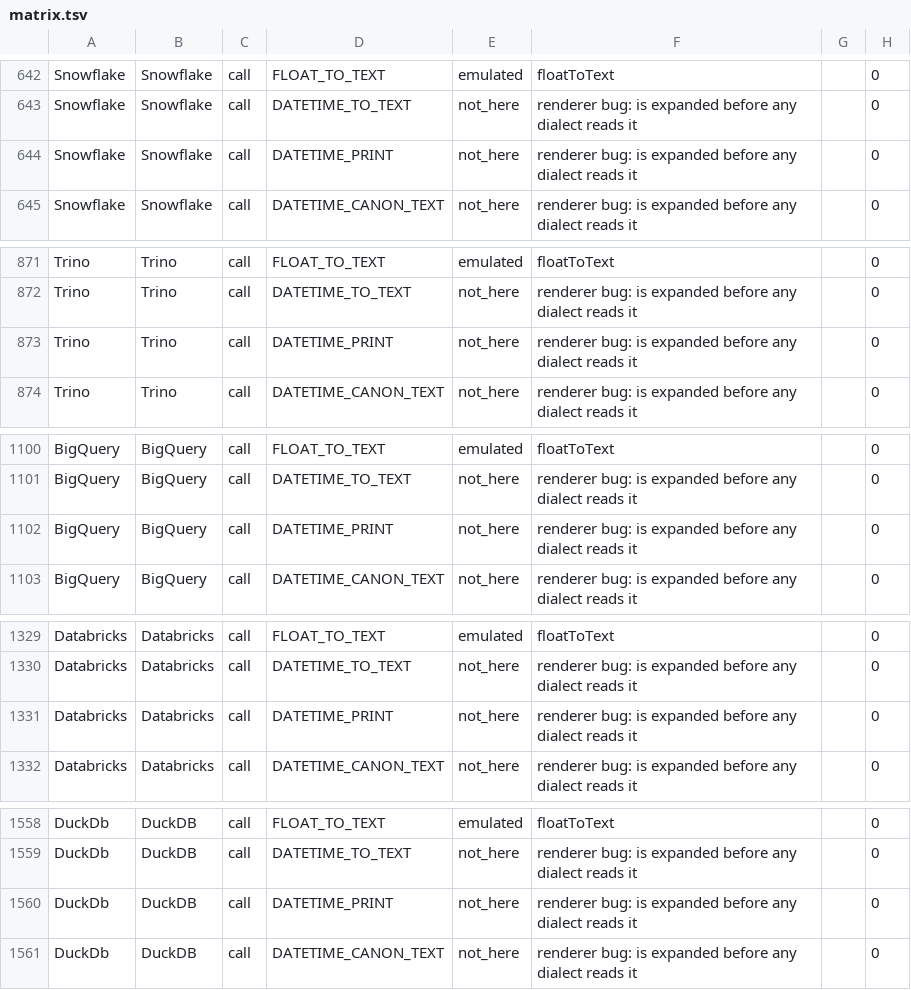
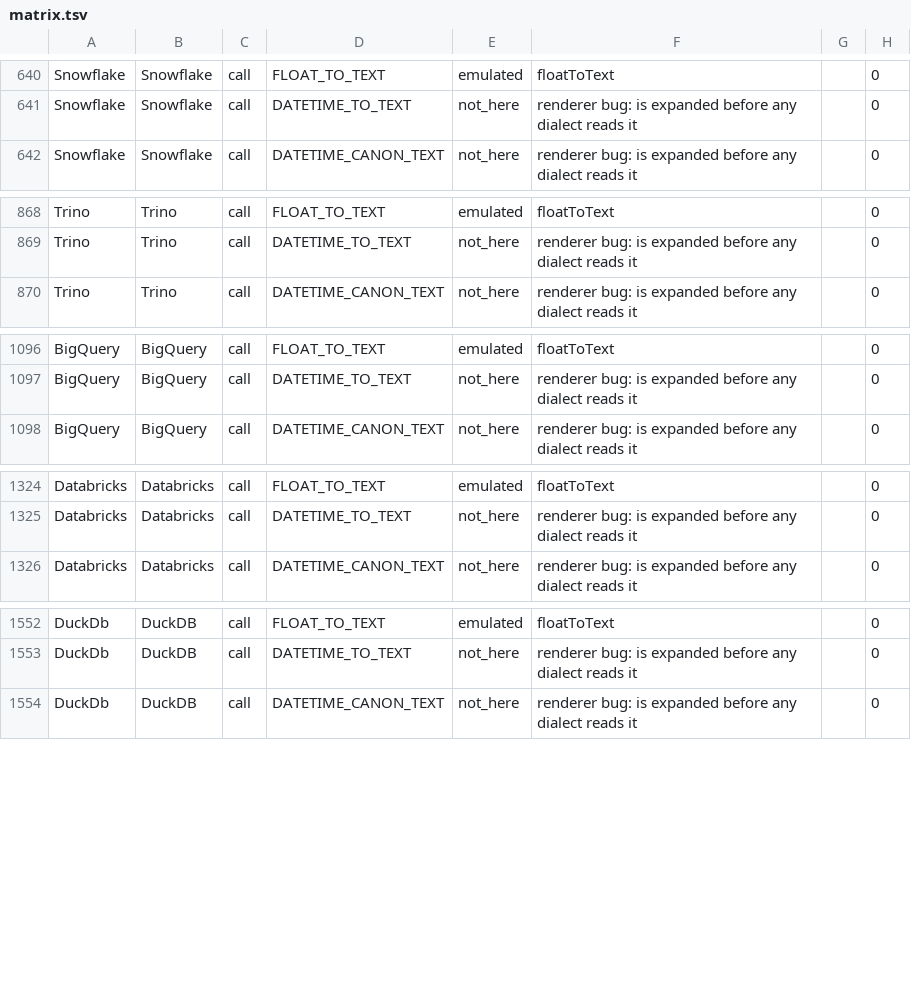
Before and after one commit to neema2/legend-lite, a TSV file: docs/dialect-capability/matrix.tsv, drawn as a sheet; only a part is shown, gaps mark what is left out; the diff covers the shown part only; the diff names each change by its address in the sheet, - before the commit and + after, or states it on an @@ line.

```diff
--- a/docs/dialect-capability/matrix.tsv
+++ b/docs/dialect-capability/matrix.tsv
-row 644: Snowflake | Snowflake | call | DATETIME_PRINT | not_here | renderer bug: is expanded before any dialect reads it |  | 0
-row 873: Trino | Trino | call | DATETIME_PRINT | not_here | renderer bug: is expanded before any dialect reads it |  | 0
-row 1102: BigQuery | BigQuery | call | DATETIME_PRINT | not_here | renderer bug: is expanded before any dialect reads it |  | 0
-row 1331: Databricks | Databricks | call | DATETIME_PRINT | not_here | renderer bug: is expanded before any dialect reads it |  | 0
-row 1560: DuckDb | DuckDB | call | DATETIME_PRINT | not_here | renderer bug: is expanded before any dialect reads it |  | 0
```
Also changed, not shown: 10 removed rows elsewhere in this file, 28 other files.
